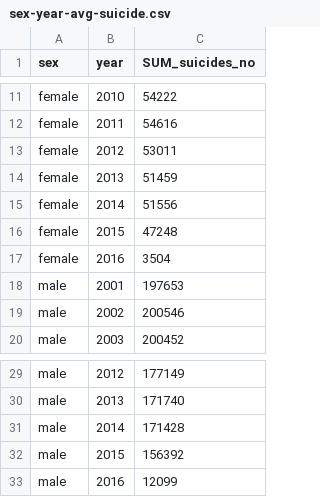
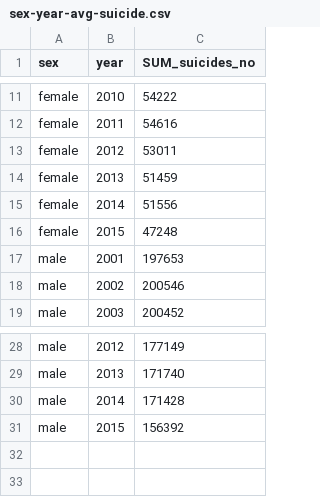
Before and after one commit to reshmic2/dv498, a CSV file: sex-year-avg-suicide.csv, drawn as a sheet; only a part is shown, gaps mark what is left out.

Commit message:
Update sex-year-avg-suicide.csv

```diff
--- a/sex-year-avg-suicide.csv
+++ b/sex-year-avg-suicide.csv
@@ -16,3 +16,2 @@ female,2014,51556
 female,2015,47248
-female,2016,3504
 male,2001,197653
@@ -32,2 +31 @@ male,2014,171428
 male,2015,156392
-male,2016,12099
```
